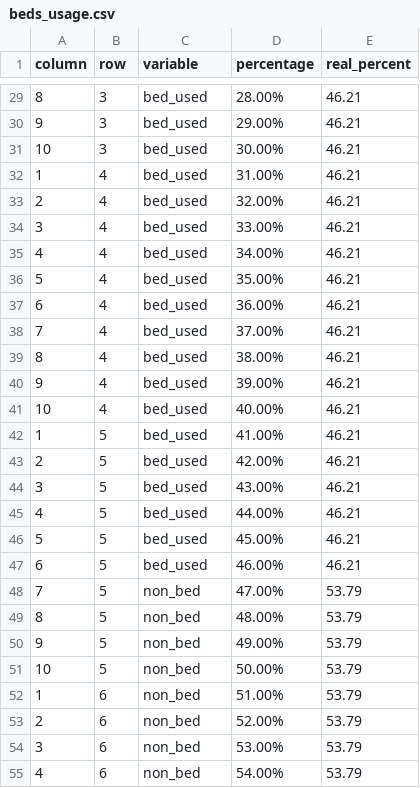
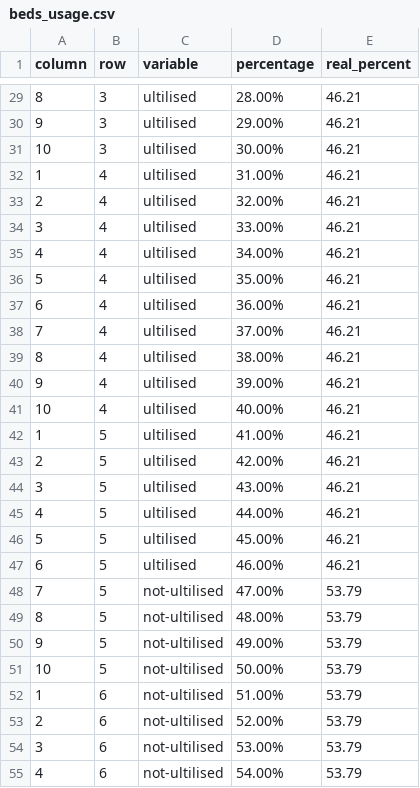
Before and after one commit to shauntan00/fit3179-data-visualisation-2, a CSV file: clean_data/beds_usage.csv, drawn as a sheet; only a part is shown, gaps mark what is left out; the diff covers the shown part only.

```diff
--- a/clean_data/beds_usage.csv
+++ b/clean_data/beds_usage.csv
@@ -29,27 +29,27 @@ column,row,variable,percentage,real_percent
-8,3,bed_used,28.00%,46.21
-9,3,bed_used,29.00%,46.21
-10,3,bed_used,30.00%,46.21
-1,4,bed_used,31.00%,46.21
-2,4,bed_used,32.00%,46.21
-3,4,bed_used,33.00%,46.21
-4,4,bed_used,34.00%,46.21
-5,4,bed_used,35.00%,46.21
-6,4,bed_used,36.00%,46.21
-7,4,bed_used,37.00%,46.21
-8,4,bed_used,38.00%,46.21
-9,4,bed_used,39.00%,46.21
-10,4,bed_used,40.00%,46.21
-1,5,bed_used,41.00%,46.21
-2,5,bed_used,42.00%,46.21
-3,5,bed_used,43.00%,46.21
-4,5,bed_used,44.00%,46.21
-5,5,bed_used,45.00%,46.21
-6,5,bed_used,46.00%,46.21
-7,5,non_bed,47.00%,53.79
-8,5,non_bed,48.00%,53.79
-9,5,non_bed,49.00%,53.79
-10,5,non_bed,50.00%,53.79
-1,6,non_bed,51.00%,53.79
-2,6,non_bed,52.00%,53.79
-3,6,non_bed,53.00%,53.79
-4,6,non_bed,54.00%,53.79
+8,3,ultilised,28.00%,46.21
+9,3,ultilised,29.00%,46.21
+10,3,ultilised,30.00%,46.21
+1,4,ultilised,31.00%,46.21
+2,4,ultilised,32.00%,46.21
+3,4,ultilised,33.00%,46.21
+4,4,ultilised,34.00%,46.21
+5,4,ultilised,35.00%,46.21
+6,4,ultilised,36.00%,46.21
+7,4,ultilised,37.00%,46.21
+8,4,ultilised,38.00%,46.21
+9,4,ultilised,39.00%,46.21
+10,4,ultilised,40.00%,46.21
+1,5,ultilised,41.00%,46.21
+2,5,ultilised,42.00%,46.21
+3,5,ultilised,43.00%,46.21
+4,5,ultilised,44.00%,46.21
+5,5,ultilised,45.00%,46.21
+6,5,ultilised,46.00%,46.21
+7,5,not-ultilised,47.00%,53.79
+8,5,not-ultilised,48.00%,53.79
+9,5,not-ultilised,49.00%,53.79
+10,5,not-ultilised,50.00%,53.79
+1,6,not-ultilised,51.00%,53.79
+2,6,not-ultilised,52.00%,53.79
+3,6,not-ultilised,53.00%,53.79
+4,6,not-ultilised,54.00%,53.79
```
Also changed, not shown: 73 edited cells elsewhere in this file, clean_data/icu_usage.csv, clean_data/quactr_usage.csv, 14 other files.
